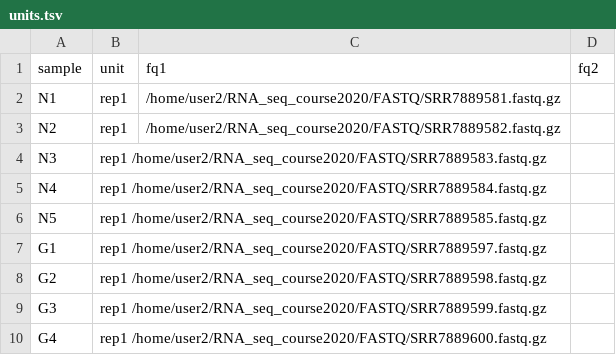
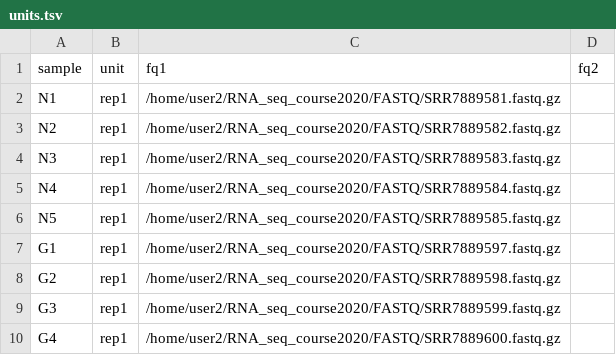
Before and after one commit to EstebanJorquera/rna-seq-star-deseq2, a TSV file: units.tsv, drawn as a sheet.

Commit message:
Update units.tsv

```diff
--- a/units.tsv
+++ b/units.tsv
@@ -3,8 +3,8 @@ N1	rep1	/home/user2/RNA_seq_course2020/FASTQ/SRR7889581.fastq.gz
 N2	rep1	/home/user2/RNA_seq_course2020/FASTQ/SRR7889582.fastq.gz	
-N3	rep1    /home/user2/RNA_seq_course2020/FASTQ/SRR7889583.fastq.gz	
-N4	rep1    /home/user2/RNA_seq_course2020/FASTQ/SRR7889584.fastq.gz	
-N5	rep1    /home/user2/RNA_seq_course2020/FASTQ/SRR7889585.fastq.gz	
-G1	rep1    /home/user2/RNA_seq_course2020/FASTQ/SRR7889597.fastq.gz	
-G2	rep1    /home/user2/RNA_seq_course2020/FASTQ/SRR7889598.fastq.gz	
-G3	rep1    /home/user2/RNA_seq_course2020/FASTQ/SRR7889599.fastq.gz	
-G4	rep1    /home/user2/RNA_seq_course2020/FASTQ/SRR7889600.fastq.gz	
+N3	rep1	/home/user2/RNA_seq_course2020/FASTQ/SRR7889583.fastq.gz	
+N4	rep1	/home/user2/RNA_seq_course2020/FASTQ/SRR7889584.fastq.gz	
+N5	rep1	/home/user2/RNA_seq_course2020/FASTQ/SRR7889585.fastq.gz	
+G1	rep1	/home/user2/RNA_seq_course2020/FASTQ/SRR7889597.fastq.gz	
+G2	rep1	/home/user2/RNA_seq_course2020/FASTQ/SRR7889598.fastq.gz	
+G3	rep1	/home/user2/RNA_seq_course2020/FASTQ/SRR7889599.fastq.gz	
+G4	rep1	/home/user2/RNA_seq_course2020/FASTQ/SRR7889600.fastq.gz	
```
